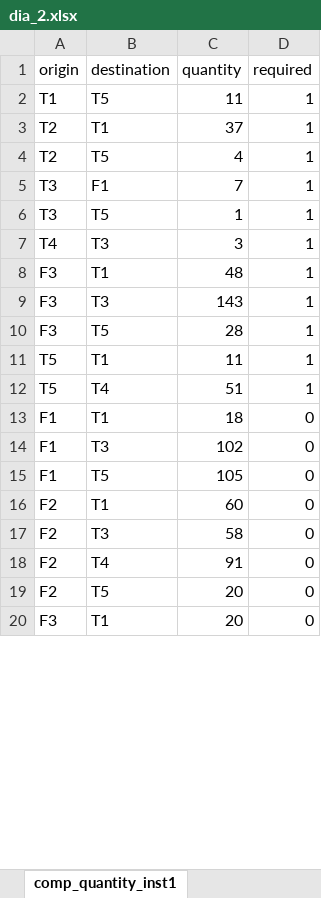
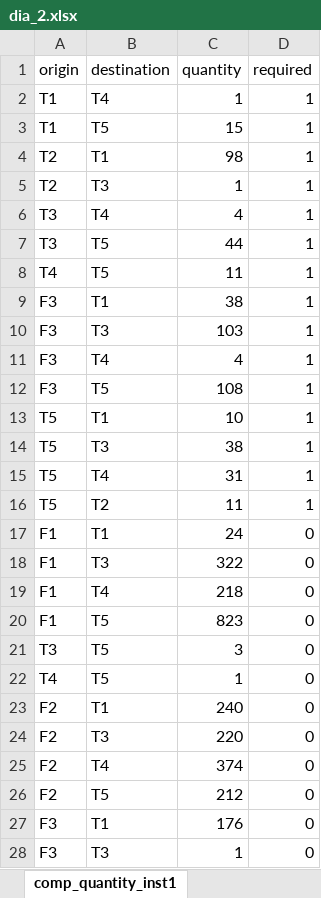
Before and after one commit to baobabsoluciones/flexible-vrp, an Excel workbook: data/dia_2.xlsx, sheet comp_quantity_inst1, drawn as a sheet; only a part is shown; values as stored, in another font and other column widths than the file's, no borders; addresses are those after the commit; the diff covers the shown part only; the diff names each change by its address in the sheet, - before the commit and + after, or states it on an @@ line.

```diff
--- a/data/dia_2.xlsx (sheet comp_quantity_inst1)
+++ b/data/dia_2.xlsx (sheet comp_quantity_inst1)
+row 2: T1 | T4 | 1 | 1
-C3 (quantity): 11
+C3 (quantity): 15
-C4 (quantity): 37
+C4 (quantity): 98
-B5 (destination): T5
+B5 (destination): T3
-C5 (quantity): 4
+C5 (quantity): 1
-B6 (destination): F1
+B6 (destination): T4
-C6 (quantity): 7
+C6 (quantity): 4
-C7 (quantity): 1
+C7 (quantity): 44
-B8 (destination): T3
+B8 (destination): T5
-C8 (quantity): 3
+C8 (quantity): 11
-C9 (quantity): 48
+C9 (quantity): 38
-C10 (quantity): 143
+C10 (quantity): 103
+row 11: F3 | T4 | 4 | 1
-C12 (quantity): 28
+C12 (quantity): 108
-C13 (quantity): 11
+C13 (quantity): 10
+row 14: T5 | T3 | 38 | 1
-C15 (quantity): 51
+C15 (quantity): 31
+row 16: T5 | T2 | 11 | 1
-C17 (quantity): 18
+C17 (quantity): 24
-C18 (quantity): 102
+C18 (quantity): 322
+row 19: F1 | T4 | 218 | 0
-C20 (quantity): 105
+C20 (quantity): 823
+row 21: T3 | T5 | 3 | 0
+row 22: T4 | T5 | 1 | 0
-C23 (quantity): 60
+C23 (quantity): 240
-C24 (quantity): 58
+C24 (quantity): 220
-C25 (quantity): 91
+C25 (quantity): 374
-C26 (quantity): 20
+C26 (quantity): 212
-C27 (quantity): 20
+C27 (quantity): 176
+row 28: F3 | T3 | 1 | 0
```
Also changed, not shown: 1 removed row and 2 edited cells elsewhere in this sheet, sheet parameters, 2 other files.
